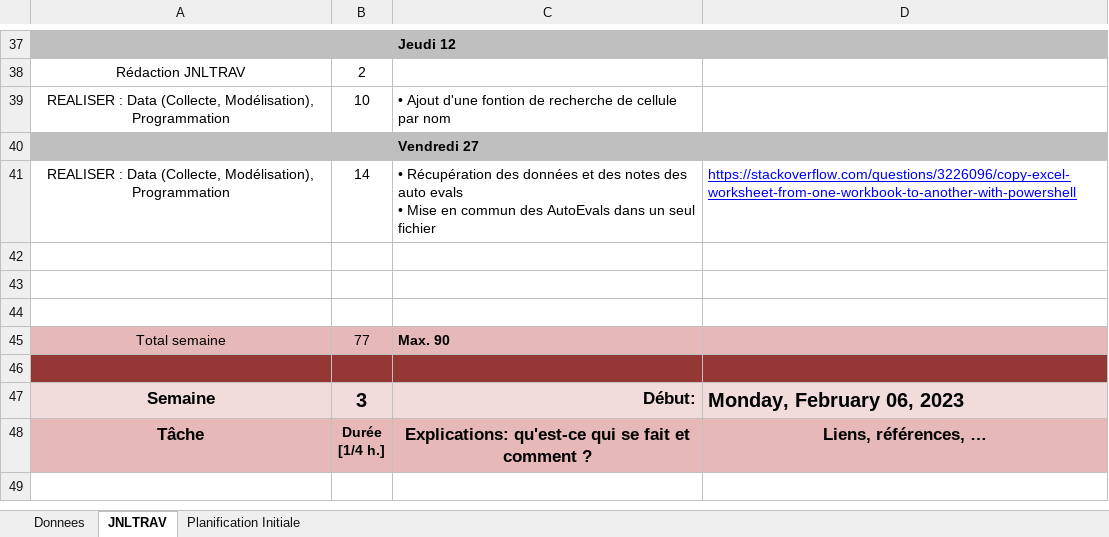
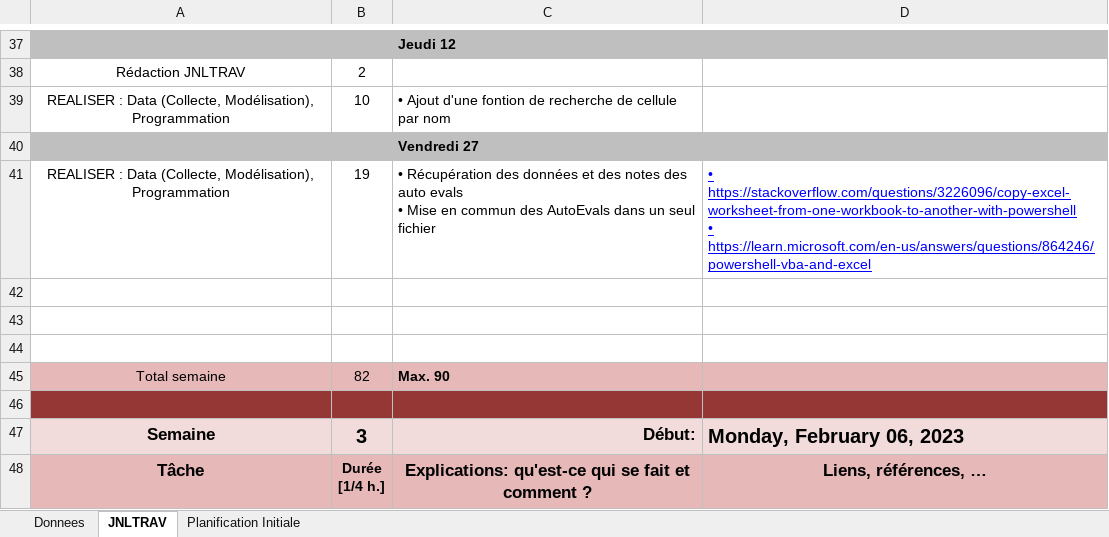
Before and after one commit to SylvainPhilipona/Recuperation-des-AutoEvaluations, an Excel workbook: CDC-rapport-jdt/m-p_appro-philipona-sylvain-jnltrav.xlsm, sheet JNLTRAV, drawn as a sheet; only a part is shown, gaps mark what is left out; the shorter side is filled out with more unchanged rows; values as stored, in another font and other column widths than the file's, no borders; charts and pictures not drawn; ↵ is a line break in a cell; the diff names each change by its address in the sheet, - before the commit and + after, or states it on an @@ line.

```diff
--- a/CDC-rapport-jdt/m-p_appro-philipona-sylvain-jnltrav.xlsm (sheet JNLTRAV)
+++ b/CDC-rapport-jdt/m-p_appro-philipona-sylvain-jnltrav.xlsm (sheet JNLTRAV)
-B41: 14
+B41: 19
-D41: https://stackoverflow.com/questions/3226096/copy-excel-worksheet-from-one-workbook-to-another-with-powershell
+D41: • https://stackoverflow.com/questions/3226096/copy-excel-worksheet-from-one-workbook-to-another-with-powershell ↵ • https://learn.microsoft.com/en-us/answers/questions/864246/powershell-vba-and-excel
-B45: 77
+B45: 82
```
Also changed, not shown: charts or pictures, 5 other files.
